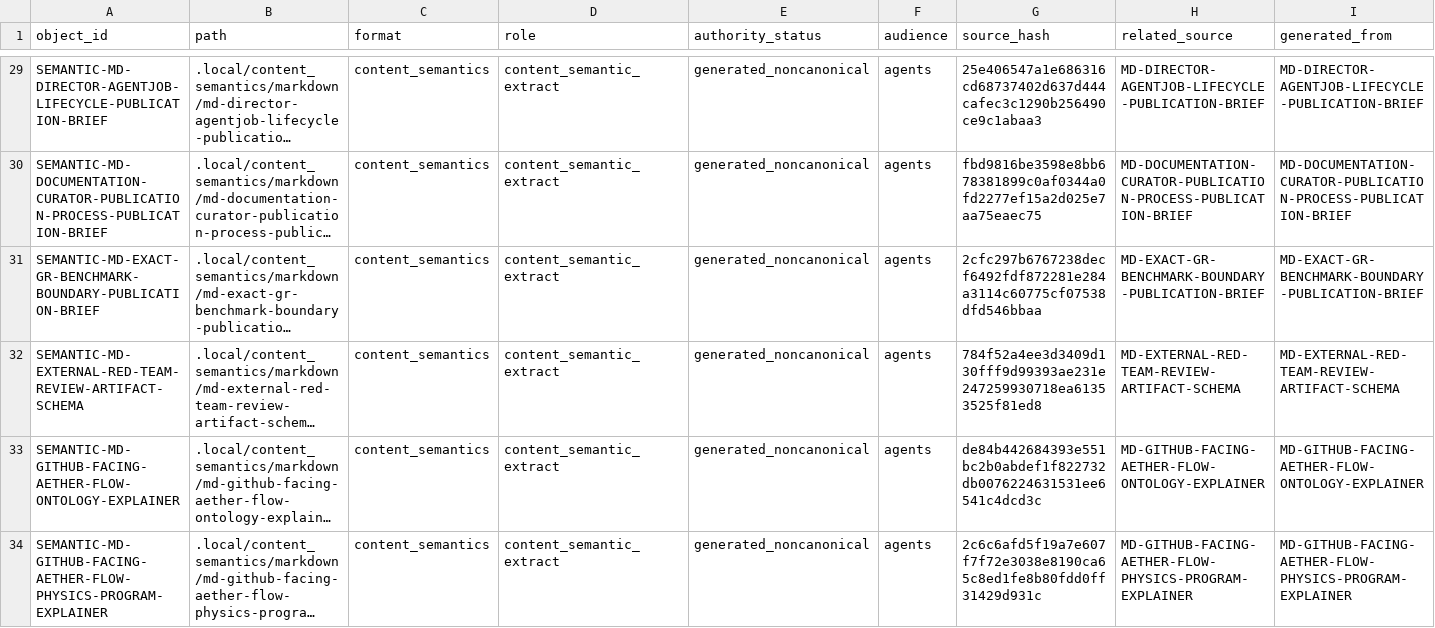
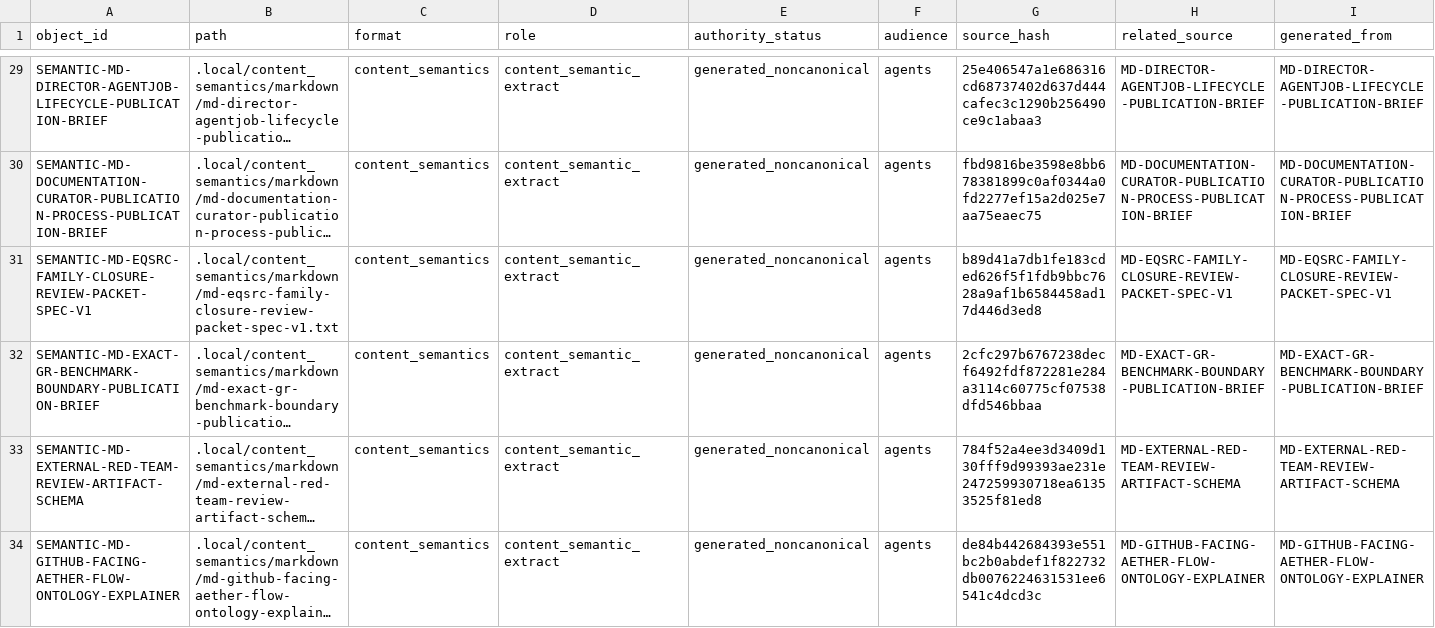
Before and after one commit to AngryOwlAI/The-AEther-Flow, a CSV file: registries/CONTENT_SEMANTIC_REGISTRY.csv, drawn as a sheet; only a part is shown, gaps mark what is left out; the shorter side is filled out with more unchanged rows; long unchanged cells end in …; rows hold the shown columns only; the diff covers the shown part only; the diff names each change by its address in the sheet, - before the commit and + after, or states it on an @@ line.

```diff
--- a/registries/CONTENT_SEMANTIC_REGISTRY.csv
+++ b/registries/CONTENT_SEMANTIC_REGISTRY.csv
+row 31: SEMANTIC-MD-EQSRC-FAMILY-CLOSURE-REVIEW-PACKET-SPEC-V1 | .local/content_semantics/markdown/md-eqsrc-family-closure-review-packet-spec-v1.txt | content_semantics | content_semantic_extract | generated_noncanonical | agents | b89d41a7db1fe183cded626f5f1fdb9bbc7628a9af1b6584458ad17d446d3ed8 | MD-EQSRC-FAMILY-CLOSURE-REVIEW-PACKET-SPEC-V1 | MD-EQSRC-FAMILY-CLOSURE-REVIEW-PACKET-SPEC-V1
```
Also changed, not shown: 1 added row and 15 edited cells elsewhere in this file, registries/DIRECTOR_DECISION_REGISTRY.csv, registries/MARKDOWN_SOURCE_REGISTRY.csv, 51 other files.
